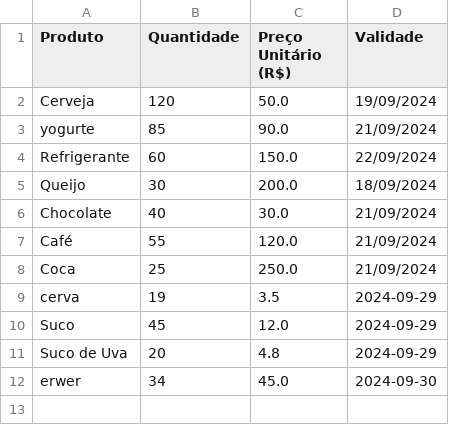
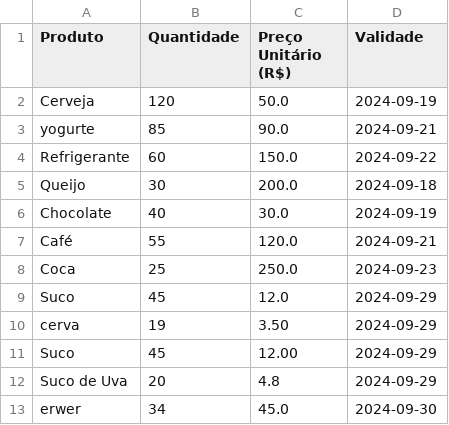
Before and after one commit to antoniopatricio22/ManoGela, a CSV file: data/estoque_geladeira.csv, drawn as a sheet.

Commit message:
fix:data,temperatura,implementação remover estoque

```diff
--- a/data/estoque_geladeira.csv
+++ b/data/estoque_geladeira.csv
@@ -1,11 +1,12 @@
 Produto,Quantidade,Preço Unitário (R$),Validade
-Cerveja,120,50.0,19/09/2024
-yogurte,85,90.0,21/09/2024
-Refrigerante,60,150.0,22/09/2024
-Queijo,30,200.0,18/09/2024
-Chocolate,40,30.0,21/09/2024
-Café,55,120.0,21/09/2024
-Coca,25,250.0,21/09/2024
-cerva,19,3.5,2024-09-29
+Cerveja,120,50.0,2024-09-19
+yogurte,85,90.0,2024-09-21
+Refrigerante,60,150.0,2024-09-22
+Queijo,30,200.0,2024-09-18
+Chocolate,40,30.0,2024-09-19
+Café,55,120.0,2024-09-21
+Coca,25,250.0,2024-09-23
 Suco,45,12.0,2024-09-29
+cerva,19,3.50,2024-09-29
+Suco,45,12.00,2024-09-29
 Suco de Uva,20,4.8,2024-09-29
```
Also changed, not shown: 3 other files.
